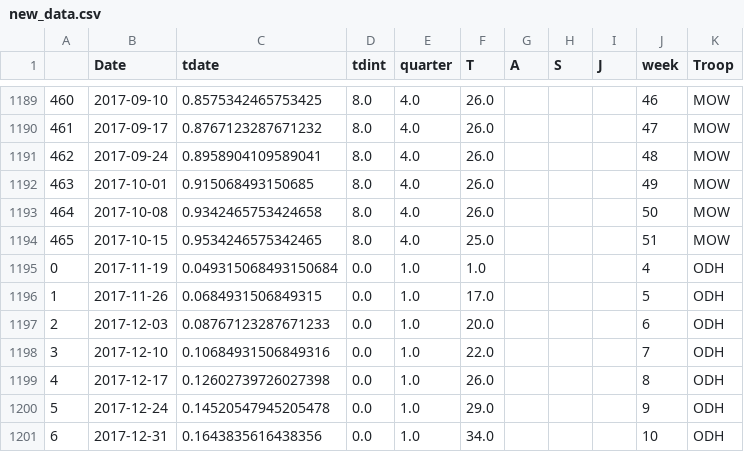
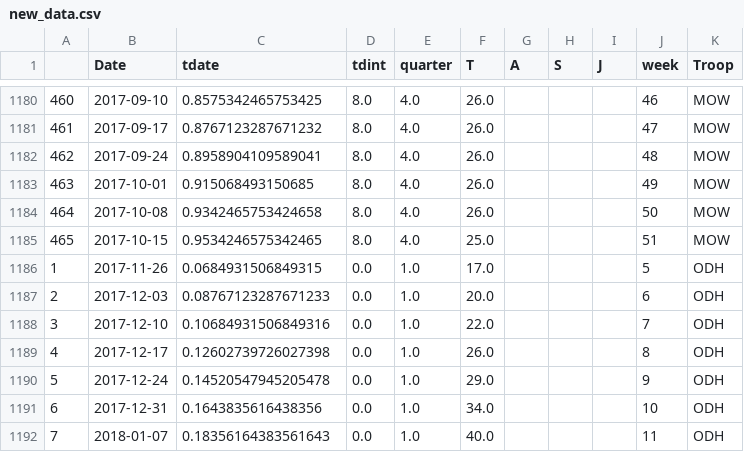
Before and after one commit to gabrils/banded_mongoose_compartmental_model, a CSV file: new_data.csv, drawn as a sheet; only a part is shown, gaps mark what is left out; the shorter side is filled out with more unchanged rows; the diff covers the shown part only; the diff names each change by its address in the sheet, - before the commit and + after, or states it on an @@ line.

```diff
--- a/new_data.csv
+++ b/new_data.csv
-row 1195: 0 | 2017-11-19 | 0.049315068493150684 | 0.0 | 1.0 | 1.0 |  |  |  | 4 | ODH
```
Also changed, not shown: 16 removed rows elsewhere in this file, 1 other file.
